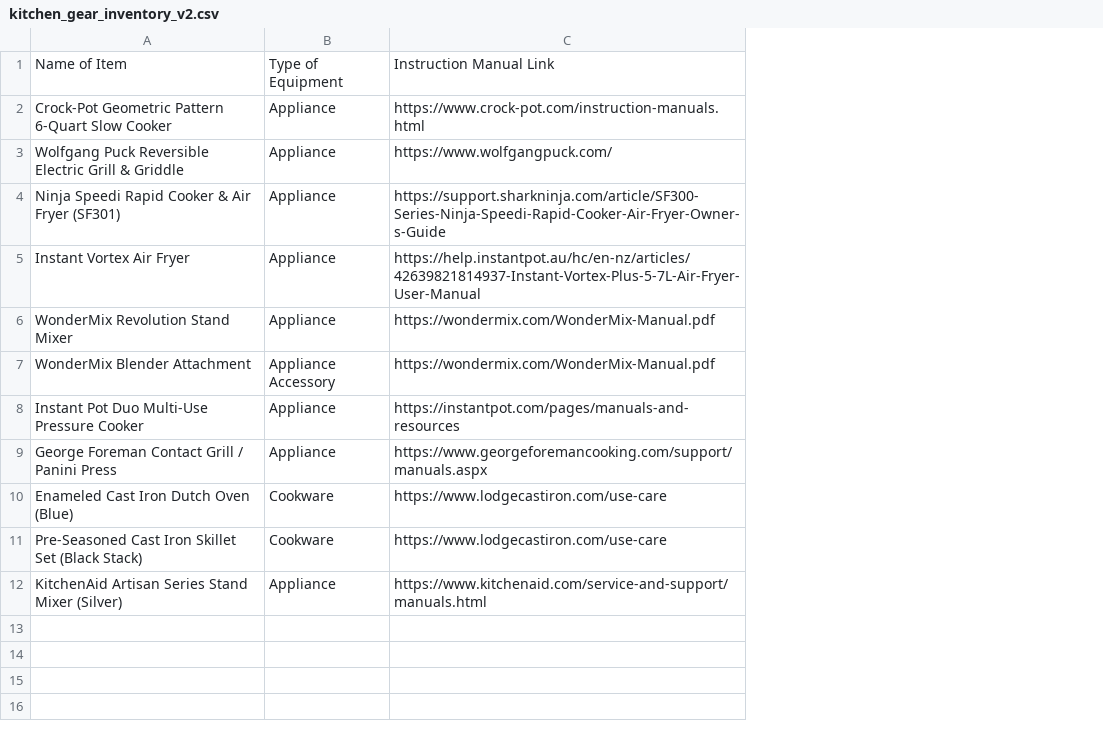
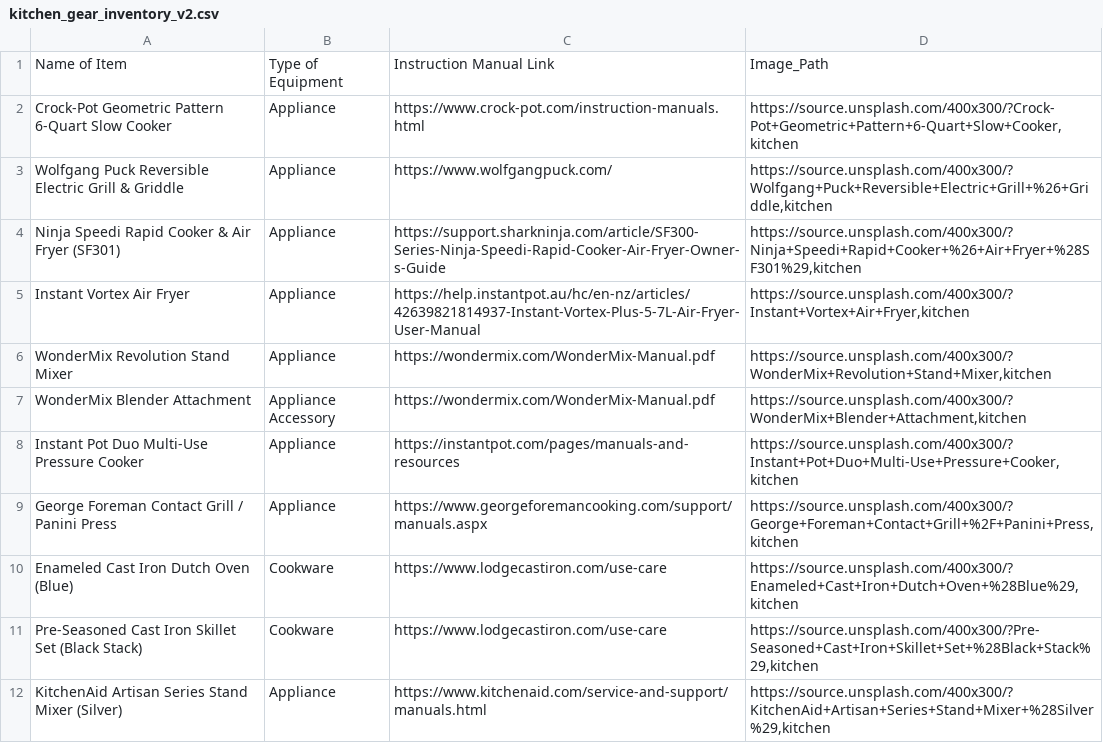
Before and after one commit to ldakoda/home-inventory, a CSV file: kitchen_gear_inventory_v2.csv, drawn as a sheet; the diff names each change by its address in the sheet, - before the commit and + after, or states it on an @@ line.

Commit message:
Bulk kitchen photo update

```diff
--- a/kitchen_gear_inventory_v2.csv
+++ b/kitchen_gear_inventory_v2.csv
+column D, rows 1-12: Image_Path | https://source.unsplash.com/400x300/?Crock-Pot+Geometric+Pattern+6-Quart+Slow+Cooker,kitchen | https://source.unsplash.com/400x300/?Wolfgang+Puck+Reversible+Electric+Grill+%26+Griddle,kitchen | https://source.unsplash.com/400x300/?Ninja+Speedi+Rapid+Cooker+%26+Air+Fryer+%28SF301%29,kitchen | https://source.unsplash.com/400x300/?Instant+Vortex+Air+Fryer,kitchen | https://source.unsplash.com/400x300/?WonderMix+Revolution+Stand+Mixer,kitchen | https://source.unsplash.com/400x300/?WonderMix+Blender+Attachment,kitchen | https://source.unsplash.com/400x300/?Instant+Pot+Duo+Multi-Use+Pressure+Cooker,kitchen | https://source.unsplash.com/400x300/?George+Foreman+Contact+Grill+%2F+Panini+Press,kitchen | https://source.unsplash.com/400x300/?Enameled+Cast+Iron+Dutch+Oven+%28Blue%29,kitchen | https://source.unsplash.com/400x300/?Pre-Seasoned+Cast+Iron+Skillet+Set+%28Black+Stack%29,kitchen | https://source.unsplash.com/400x300/?KitchenAid+Artisan+Series+Stand+Mixer+%28Silver%29,kitchen
```
